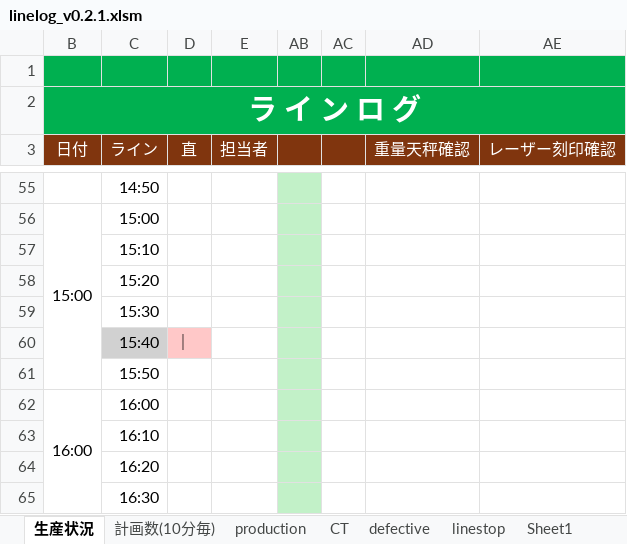
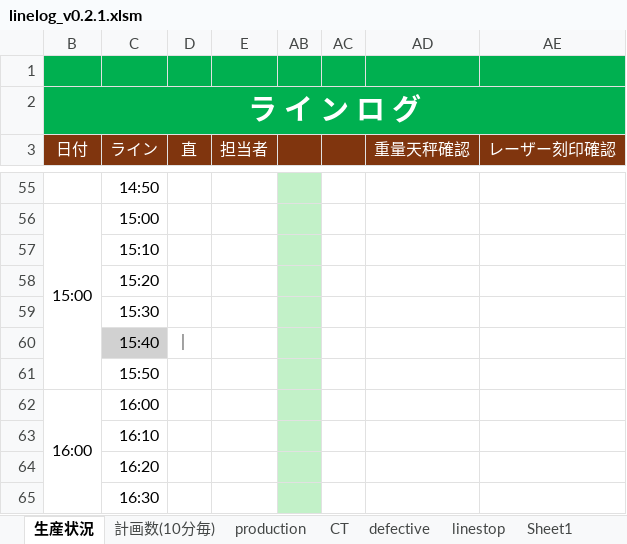
Before and after one commit to takeshita227/excel_macro_project, an Excel workbook: excel/linelog_v0.2.1.xlsm, sheet 生産状況, drawn as a sheet; only a part is shown, gaps mark what is left out; values as stored, in another font and other column widths than the file's, no borders; charts and pictures not drawn; the diff covers the shown part only; the diff names each change by its address in the sheet, - before the commit and + after, or states it on an @@ line.

```diff
--- a/excel/linelog_v0.2.1.xlsm (sheet 生産状況)
+++ b/excel/linelog_v0.2.1.xlsm (sheet 生産状況)
-D60 fill: #FFC8C8
+D60 fill: none
```
Also changed, not shown: 11 added rows, 1 edited cell, cell formats and merged cells elsewhere in this sheet, hidden cells, charts or pictures.
